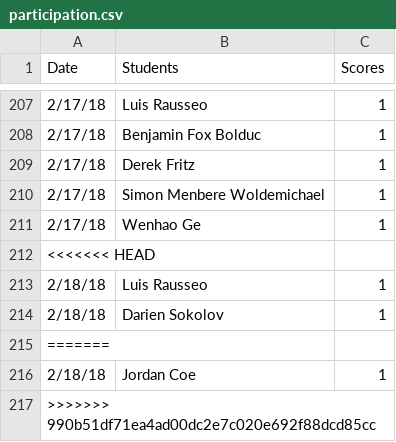
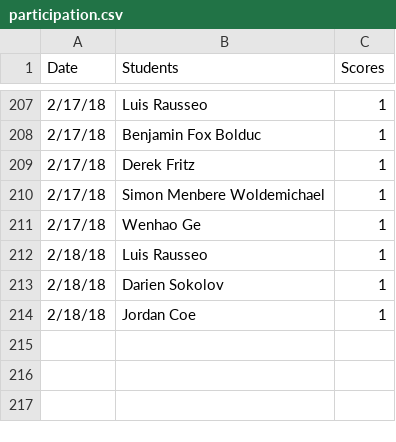
Before and after one commit to iDataVisualizationLab/5331Virtual-Reality, a CSV file: grade/data/participation.csv, drawn as a sheet; only a part is shown, gaps mark what is left out.

Commit message:
Update grades

```diff
--- a/grade/data/participation.csv
+++ b/grade/data/participation.csv
@@ -211,7 +211,4 @@ Date,Students,Scores
 2/17/18,Wenhao Ge,1
-<<<<<<< HEAD
 2/18/18,Luis Rausseo,1
 2/18/18,Darien Sokolov,1
-=======
 2/18/18,Jordan Coe,1
->>>>>>> 990b51df71ea4ad00dc2e7c020e692f88dcd85cc
```
